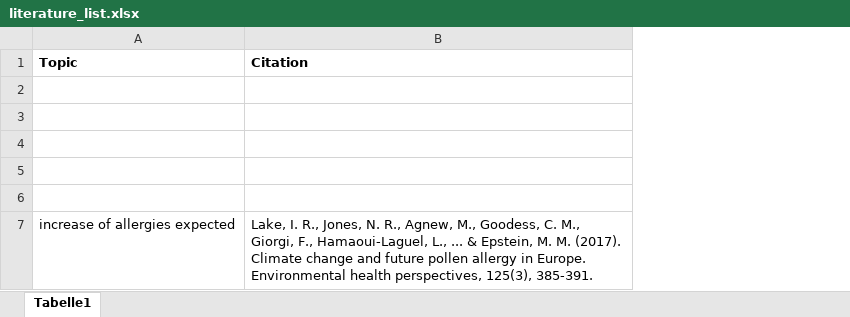
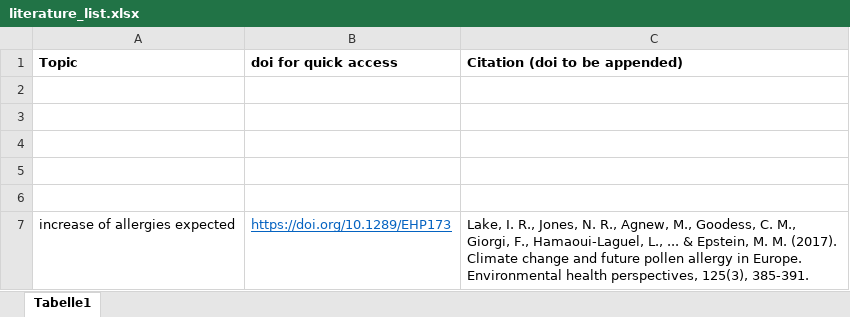
Before and after one commit to emilcarle/urban_sustainability_exam, an Excel workbook: literature/literature_list.xlsx, sheet Tabelle1, drawn as a sheet; values as stored, in another font and other column widths than the file's, no borders; addresses are those after the commit; the diff names each change by its address in the sheet, - before the commit and + after, or states it on an @@ line.

Commit message:
Update literature_list.xlsx

```diff
--- a/literature/literature_list.xlsx (sheet Tabelle1)
+++ b/literature/literature_list.xlsx (sheet Tabelle1)
+column B (doi for quick access), row 7: https://doi.org/10.1289/EHP173
-C1: Citation
+C1: Citation (doi to be appended)
```
